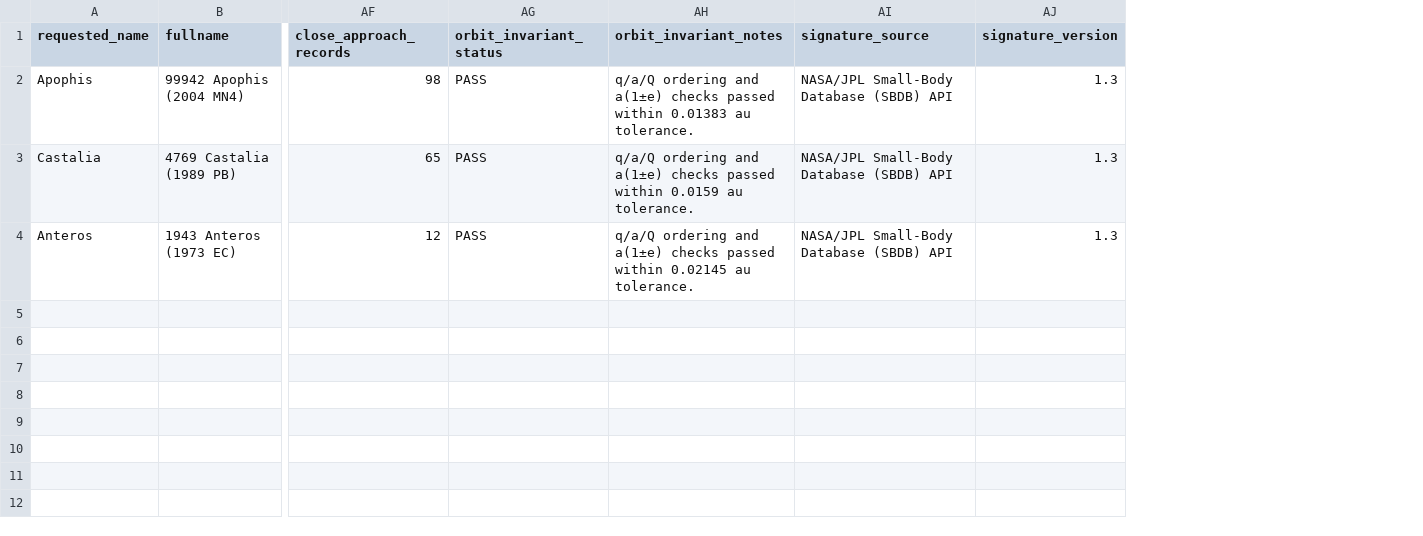
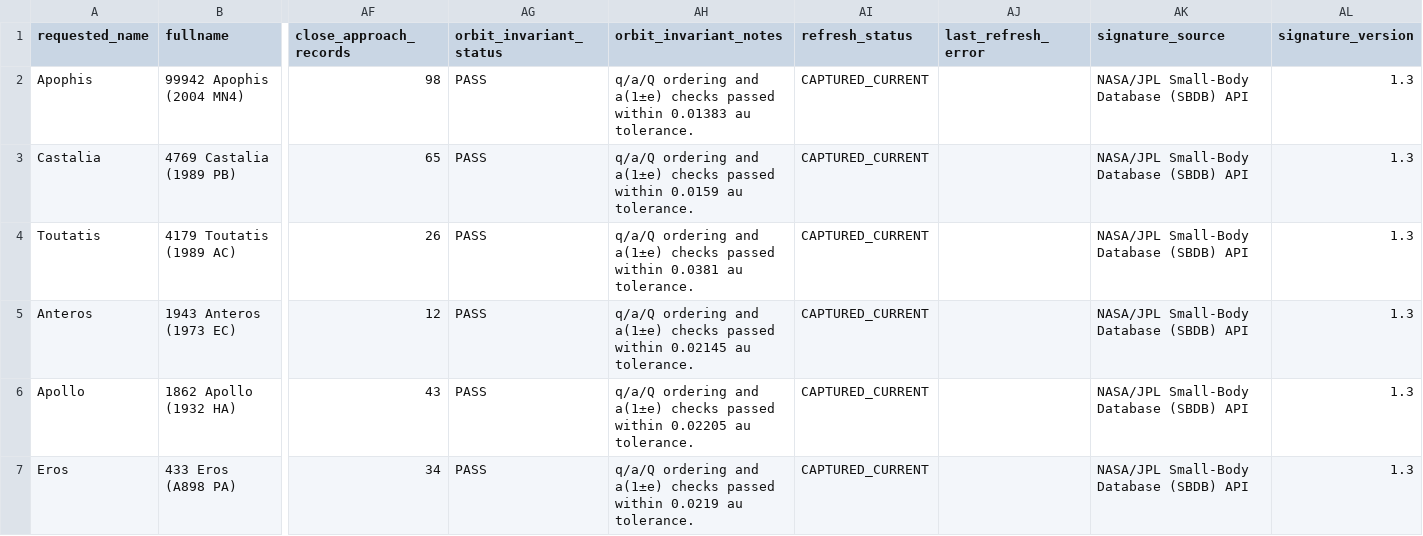
Before and after one commit to achillesromer-coder/Data, a CSV file: data/jpl/sbdb/latest/summary.csv, drawn as a sheet; only a part is shown, gaps mark what is left out; addresses are those after the commit; rows hold the shown columns only; the diff names each change by its address in the sheet, - before the commit and + after, or states it on an @@ line.

```diff
--- a/data/jpl/sbdb/latest/summary.csv
+++ b/data/jpl/sbdb/latest/summary.csv
+column AI (refresh_status), rows 2-3: CAPTURED_CURRENT | CAPTURED_CURRENT; row 5: CAPTURED_CURRENT
+column AJ (last_refresh_error), empty
+row 4: Toutatis | 4179 Toutatis (1989 AC) | 26 | PASS | q/a/Q ordering and a(1±e) checks passed within 0.0381 au tolerance. | CAPTURED_CURRENT |  | NASA/JPL Small-Body Database (SBDB) API | 1.3
+row 6: Apollo | 1862 Apollo (1932 HA) | 43 | PASS | q/a/Q ordering and a(1±e) checks passed within 0.02205 au tolerance. | CAPTURED_CURRENT |  | NASA/JPL Small-Body Database (SBDB) API | 1.3
+row 7: Eros | 433 Eros (A898 PA) | 34 | PASS | q/a/Q ordering and a(1±e) checks passed within 0.0219 au tolerance. | CAPTURED_CURRENT |  | NASA/JPL Small-Body Database (SBDB) API | 1.3
```
Also changed, not shown: 2 other files.
